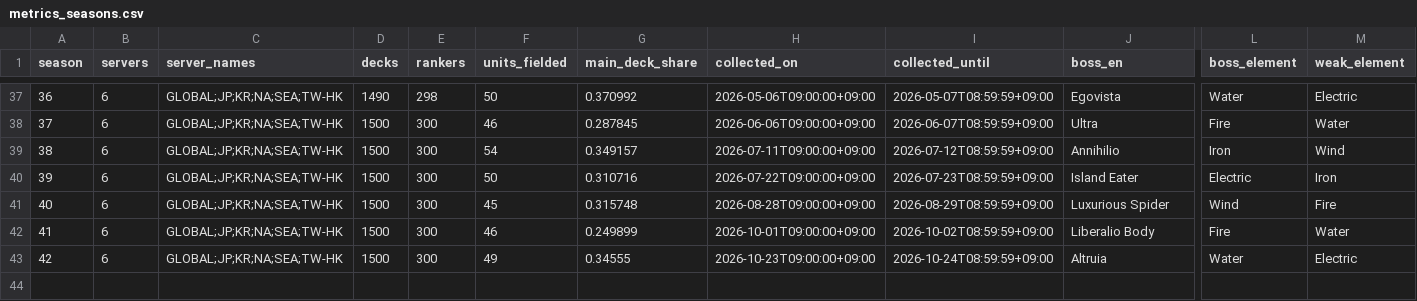
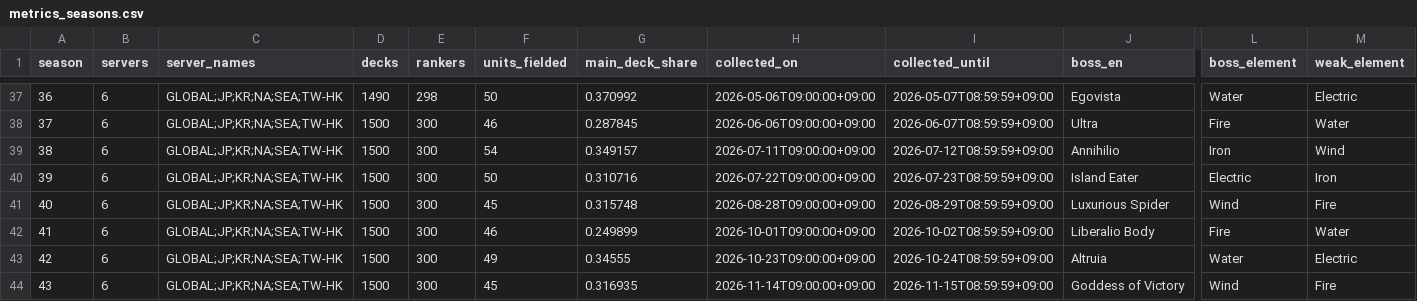
Before and after one commit to Jgaram/nikke-analysis, a CSV file: data/processed/metrics_seasons.csv, drawn as a sheet; only a part is shown, gaps mark what is left out; rows hold the shown columns only; the diff names each change by its address in the sheet, - before the commit and + after, or states it on an @@ line.

```diff
--- a/data/processed/metrics_seasons.csv
+++ b/data/processed/metrics_seasons.csv
+row 44: 43 | 6 | GLOBAL;JP;KR;NA;SEA;TW-HK | 1500 | 300 | 45 | 0.316935 | 2026-11-14T09:00:00+09:00 | 2026-11-15T08:59:59+09:00 | Goddess of Victory | Wind | Fire
```
Also changed, not shown: data/processed/metrics_element_tiers.csv, data/processed/metrics_overall_tiers.csv, 26 other files.
